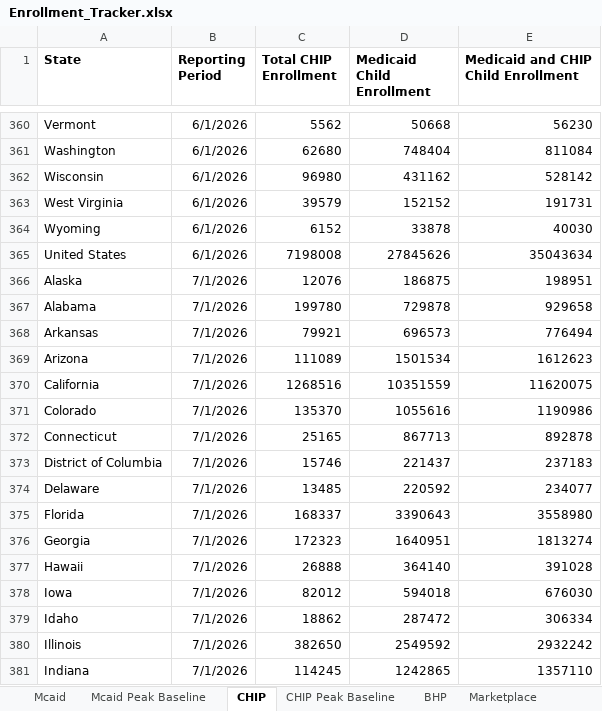
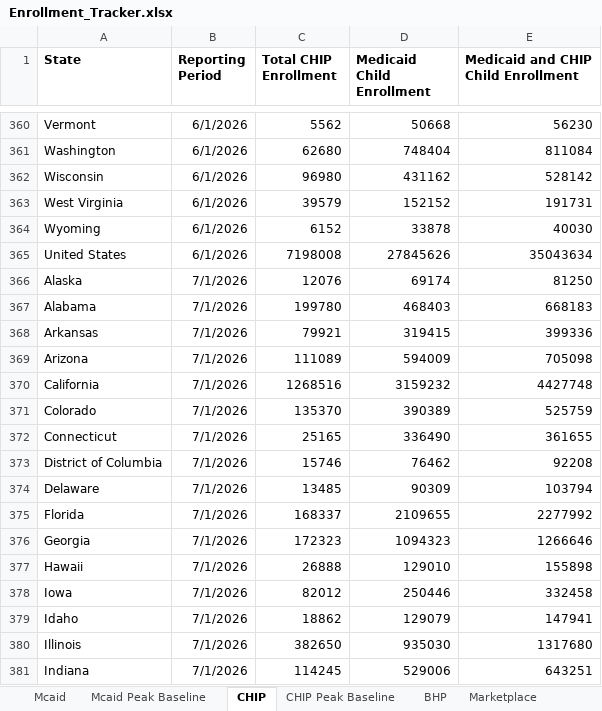
Before and after one commit to INicchitta12/enrollment-tracker, an Excel workbook: Enrollment_Tracker.xlsx, sheet CHIP, drawn as a sheet; only a part is shown, gaps mark what is left out; values as stored, in another font and other column widths than the file's, no borders; the diff covers the shown part only; the diff names each change by its address in the sheet, - before the commit and + after, or states it on an @@ line.

Commit message:
Add files via upload

```diff
--- a/Enrollment_Tracker.xlsx (sheet CHIP)
+++ b/Enrollment_Tracker.xlsx (sheet CHIP)
-D366 (Medicaid Child Enrollment): 186875
+D366 (Medicaid Child Enrollment): 69174
-E366: 198951
+E366: 81250
-D367 (Medicaid Child Enrollment): 729878
+D367 (Medicaid Child Enrollment): 468403
-E367: 929658
+E367: 668183
-D368 (Medicaid Child Enrollment): 696573
+D368 (Medicaid Child Enrollment): 319415
-E368: 776494
+E368: 399336
-D369 (Medicaid Child Enrollment): 1501534
+D369 (Medicaid Child Enrollment): 594009
-E369: 1612623
+E369: 705098
-D370 (Medicaid Child Enrollment): 10351559
+D370 (Medicaid Child Enrollment): 3159232
-E370: 11620075
+E370: 4427748
-D371 (Medicaid Child Enrollment): 1055616
+D371 (Medicaid Child Enrollment): 390389
-E371: 1190986
+E371: 525759
-D372 (Medicaid Child Enrollment): 867713
+D372 (Medicaid Child Enrollment): 336490
-E372: 892878
+E372: 361655
-D373 (Medicaid Child Enrollment): 221437
+D373 (Medicaid Child Enrollment): 76462
-E373: 237183
+E373: 92208
-D374 (Medicaid Child Enrollment): 220592
+D374 (Medicaid Child Enrollment): 90309
-E374: 234077
+E374: 103794
-D375 (Medicaid Child Enrollment): 3390643
+D375 (Medicaid Child Enrollment): 2109655
-E375: 3558980
+E375: 2277992
-D376 (Medicaid Child Enrollment): 1640951
+D376 (Medicaid Child Enrollment): 1094323
-E376: 1813274
+E376: 1266646
-D377 (Medicaid Child Enrollment): 364140
+D377 (Medicaid Child Enrollment): 129010
-E377: 391028
+E377: 155898
-D378 (Medicaid Child Enrollment): 594018
+D378 (Medicaid Child Enrollment): 250446
-E378: 676030
+E378: 332458
-D379 (Medicaid Child Enrollment): 287472
+D379 (Medicaid Child Enrollment): 129079
-E379: 306334
+E379: 147941
-D380 (Medicaid Child Enrollment): 2549592
+D380 (Medicaid Child Enrollment): 935030
-E380: 2932242
+E380: 1317680
-D381 (Medicaid Child Enrollment): 1242865
+D381 (Medicaid Child Enrollment): 529006
-E381: 1357110
+E381: 643251
```
Also changed, not shown: 72 edited cells elsewhere in this sheet.
